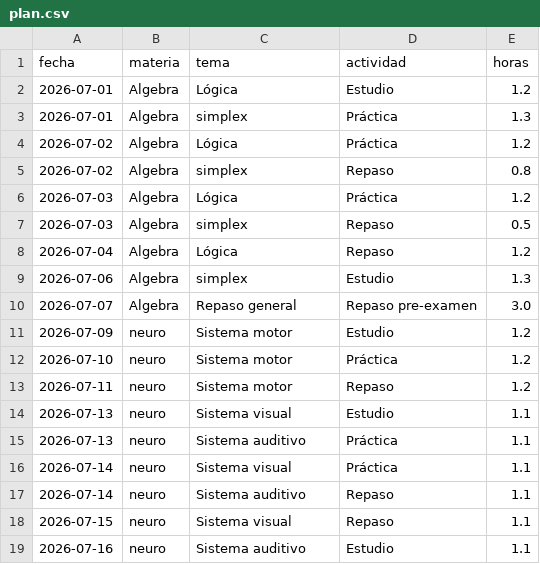
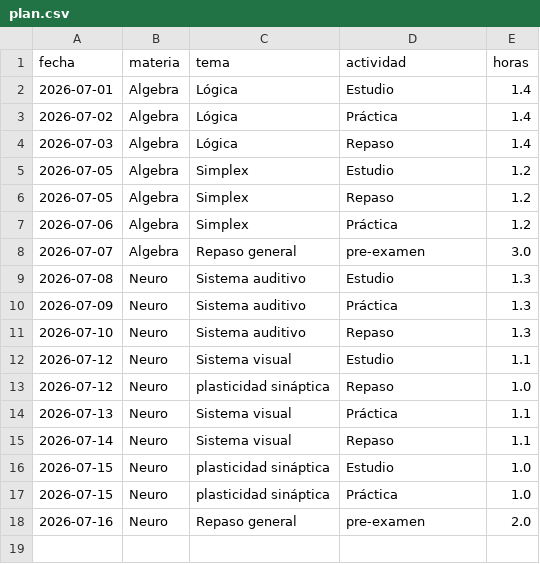
Before and after one commit to omuller07/Trabajo-Aplicado---Sistema-de-planificacion, a CSV file: datos/plan.csv, drawn as a sheet.

```diff
--- a/datos/plan.csv
+++ b/datos/plan.csv
@@ -1,19 +1,18 @@
 fecha,materia,tema,actividad,horas
-2026-07-01,Algebra,Lógica,Estudio,1.2
-2026-07-01,Algebra,simplex,Práctica,1.3
-2026-07-02,Algebra,Lógica,Práctica,1.2
-2026-07-02,Algebra,simplex,Repaso,0.8
-2026-07-03,Algebra,Lógica,Práctica,1.2
-2026-07-03,Algebra,simplex,Repaso,0.5
-2026-07-04,Algebra,Lógica,Repaso,1.2
-2026-07-06,Algebra,simplex,Estudio,1.3
-2026-07-07,Algebra,Repaso general,Repaso pre-examen,3.0
-2026-07-09,neuro,Sistema motor,Estudio,1.2
-2026-07-10,neuro,Sistema motor,Práctica,1.2
-2026-07-11,neuro,Sistema motor,Repaso,1.2
-2026-07-13,neuro,Sistema visual,Estudio,1.1
-2026-07-13,neuro,Sistema auditivo,Práctica,1.1
-2026-07-14,neuro,Sistema visual,Práctica,1.1
-2026-07-14,neuro,Sistema auditivo,Repaso,1.1
-2026-07-15,neuro,Sistema visual,Repaso,1.1
-2026-07-16,neuro,Sistema auditivo,Estudio,1.1
+2026-07-01,Algebra,Lógica,Estudio,1.4
+2026-07-02,Algebra,Lógica,Práctica,1.4
+2026-07-03,Algebra,Lógica,Repaso,1.4
+2026-07-05,Algebra,Simplex,Estudio,1.2
+2026-07-05,Algebra,Simplex,Repaso,1.2
+2026-07-06,Algebra,Simplex,Práctica,1.2
+2026-07-07,Algebra,Repaso general,pre-examen,3.0
+2026-07-08,Neuro,Sistema auditivo ,Estudio,1.3
+2026-07-09,Neuro,Sistema auditivo ,Práctica,1.3
+2026-07-10,Neuro,Sistema auditivo ,Repaso,1.3
+2026-07-12,Neuro,Sistema visual,Estudio,1.1
+2026-07-12,Neuro,plasticidad sináptica ,Repaso,1.0
+2026-07-13,Neuro,Sistema visual,Práctica,1.1
+2026-07-14,Neuro,Sistema visual,Repaso,1.1
+2026-07-15,Neuro,plasticidad sináptica ,Estudio,1.0
+2026-07-15,Neuro,plasticidad sináptica ,Práctica,1.0
+2026-07-16,Neuro,Repaso general,pre-examen,2.0
```
Also changed, not shown: 3 other files.
